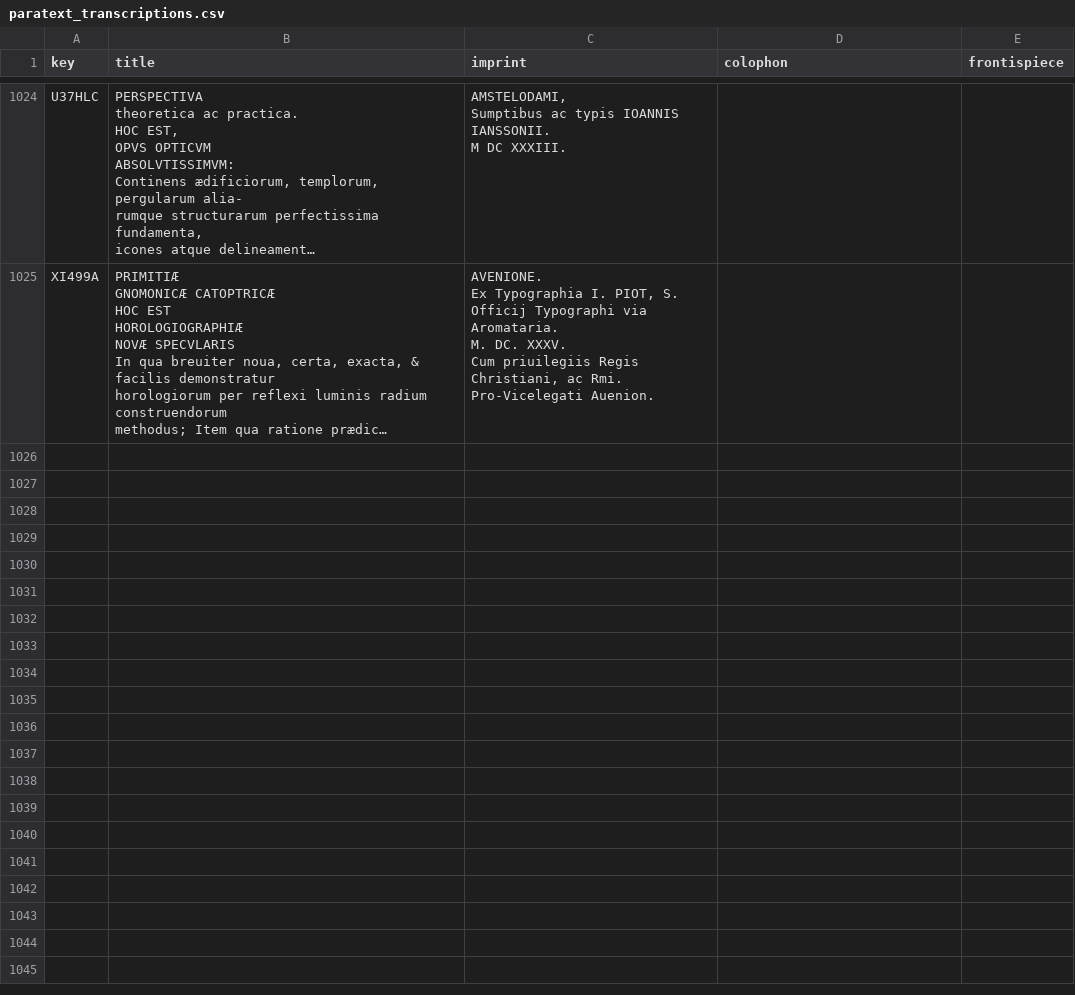
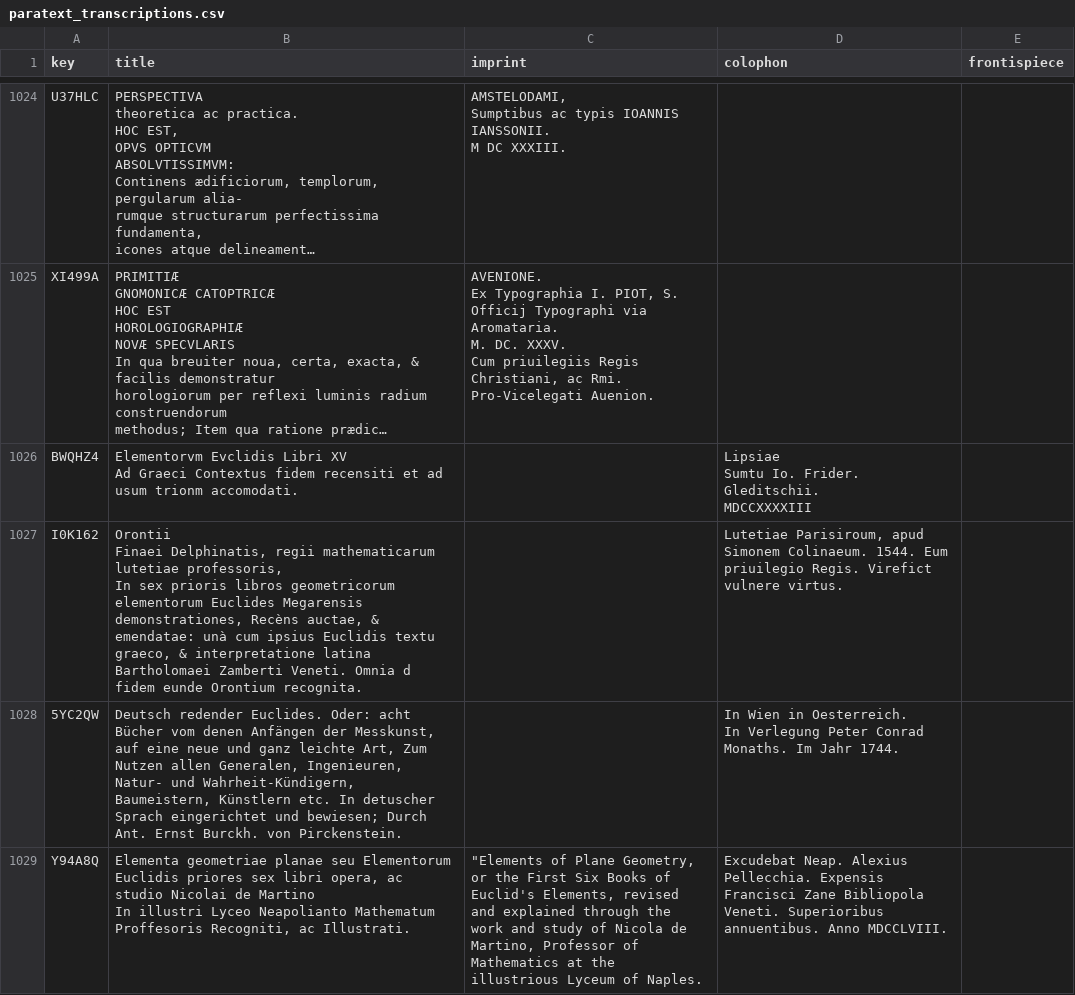
Before and after one commit to Euclides-EM/commentaria-hub, a CSV file: ocrflow/store/items_metadata/paratext_transcriptions.csv, drawn as a sheet; only a part is shown, gaps mark what is left out; long unchanged cells end in …; ↵ is a line break in a cell; the diff names each change by its address in the sheet, - before the commit and + after, or states it on an @@ line.

```diff
--- a/ocrflow/store/items_metadata/paratext_transcriptions.csv
+++ b/ocrflow/store/items_metadata/paratext_transcriptions.csv
+row 1026: BWQHZ4 | Elementorvm Evclidis Libri XV ↵ Ad Graeci Contextus fidem recensiti et ad usum trionm accomodati. |  | Lipsiae ↵ Sumtu Io. Frider. Gleditschii. ↵ MDCCXXXXIII
+row 1027: I0K162 | Orontii ↵ Finaei Delphinatis, regii mathematicarum lutetiae professoris, ↵ In sex prioris libros geometricorum elementorum Euclides Megarensis demonstrationes, Recèns auctae, & emendatae: unà cum ipsius Euclidis textu graeco, & interpretatione latina Bartholomaei Zamberti Veneti. Omnia d fidem eunde Orontium recognita. |  | Lutetiae Parisiroum, apud Simonem Colinaeum. 1544. Eum priuilegio Regis. Virefict vulnere virtus.
+row 1028: 5YC2QW | Deutsch redender Euclides. Oder: acht Bücher vom denen Anfängen der Messkunst, auf eine neue und ganz leichte Art, Zum Nutzen allen Generalen, Ingenieuren, Natur- und Wahrheit-Kündigern, Baumeistern, Künstlern etc. In detuscher Sprach eingerichtet und bewiesen; Durch Ant. Ernst Burckh. von Pirckenstein. |  | In Wien in Oesterreich. ↵ In Verlegung Peter Conrad Monaths. Im Jahr 1744.
+row 1029: Y94A8Q | Elementa geometriae planae seu Elementorum Euclidis priores sex libri opera, ac studio Nicolai de Martino ↵ In illustri Lyceo Neapolianto Mathematum Proffesoris Recogniti, ac Illustrati. | "Elements of Plane Geometry, or the First Six Books of Euclid's Elements, revised and explained through the work and study of Nicola de Martino, Professor of Mathematics at the illustrious Lyceum of Naples. | Excudebat Neap. Alexius Pellecchia. Expensis Francisci Zane Bibliopola Veneti. Superioribus annuentibus. Anno MDCCLVIII.
```
Also changed, not shown: ocrflow/store/items_metadata/items_print.csv, ocrflow/store/items_metadata/metadata_elements_print.csv, 7 other files.
